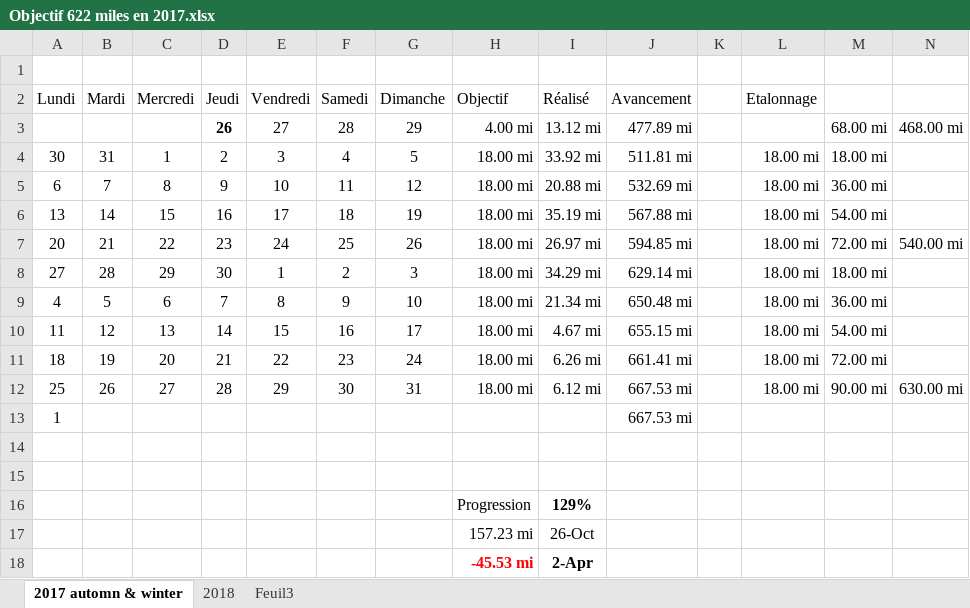
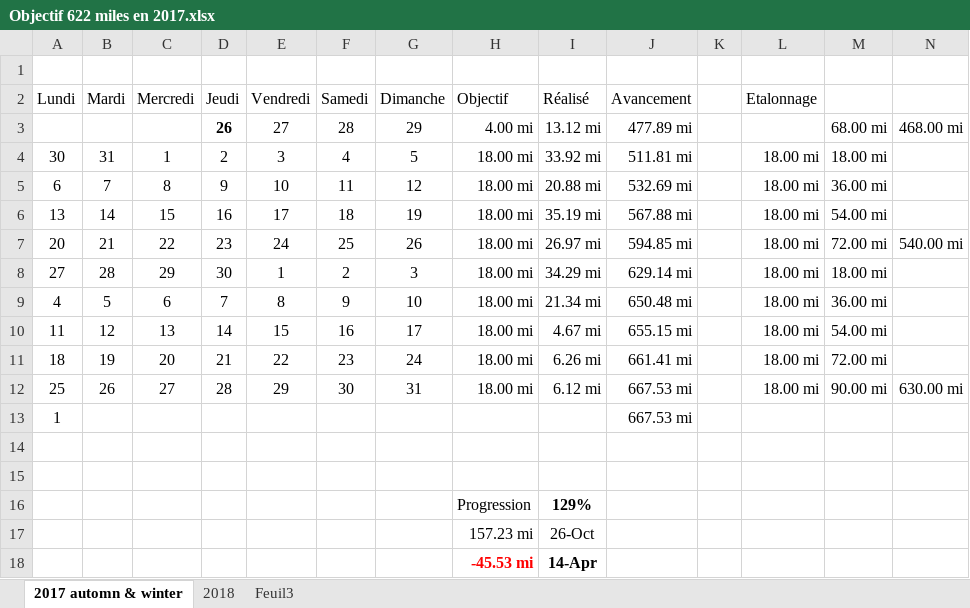
Before and after one commit to yakobibus/Essais, an Excel workbook: Src/622 miles/Objectif 622 miles en 2017.xlsx, sheet 2017 automn & winter, drawn as a sheet; values as stored, in another font and other column widths than the file's, no borders; conditional formats and table styles not drawn; the diff names each change by its address in the sheet, - before the commit and + after, or states it on an @@ line.

```diff
--- a/Src/622 miles/Objectif 622 miles en 2017.xlsx (sheet 2017 automn & winter)
+++ b/Src/622 miles/Objectif 622 miles en 2017.xlsx (sheet 2017 automn & winter)
-I18 (Réalisé): 2-Apr
+I18 (Réalisé): 14-Apr
```
Also changed, not shown: sheet 2018.
